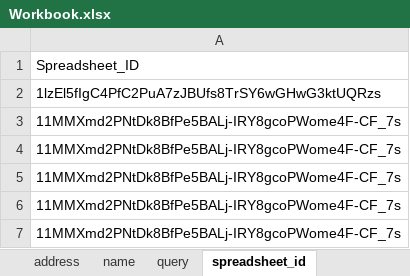
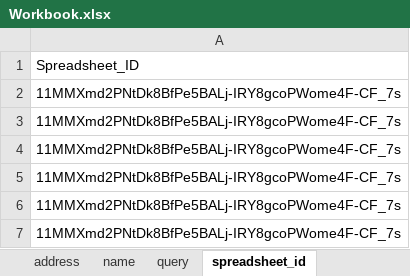
Before and after one commit to kompru/prototype_v0.1, an Excel workbook: Workbook.xlsx, sheet spreadsheet_id, drawn as a sheet; values as stored, in another font and other column widths than the file's, no borders; the diff names each change by its address in the sheet, - before the commit and + after, or states it on an @@ line.

```diff
--- a/Workbook.xlsx (sheet spreadsheet_id)
+++ b/Workbook.xlsx (sheet spreadsheet_id)
-A2: 1lzEl5fIgC4PfC2PuA7zJBUfs8TrSY6wGHwG3ktUQRzs
+A2: 11MMXmd2PNtDk8BfPe5BALj-IRY8gcoPWome4F-CF_7s
```
Also changed, not shown: sheet query, sheet address, 17 other files.
